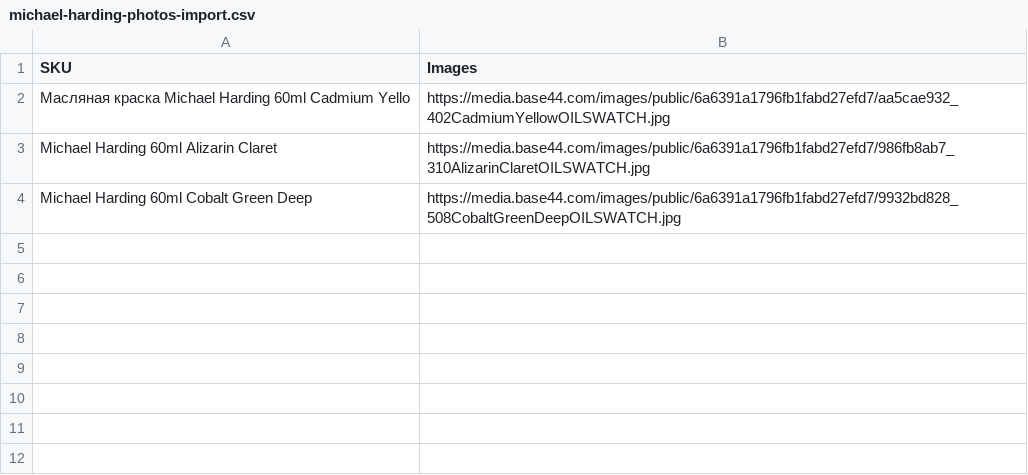
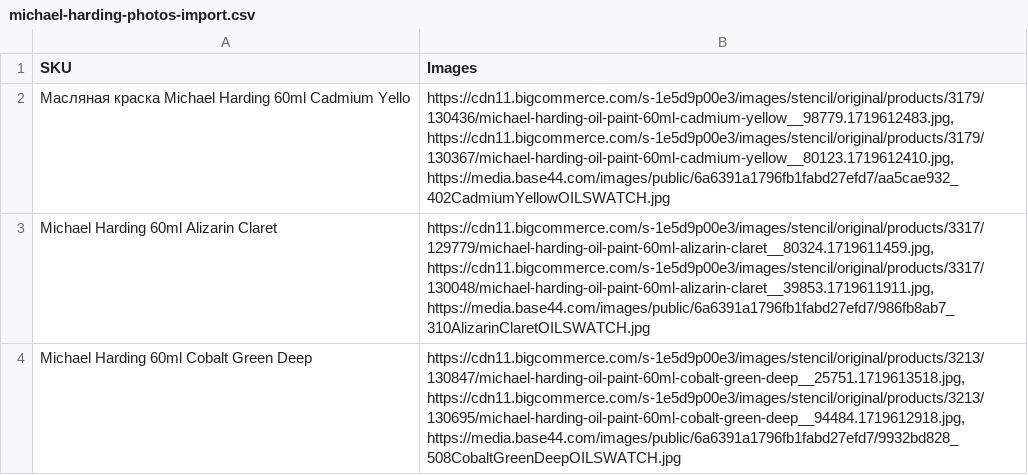
Before and after one commit to kirakrysanov-arch/main, a CSV file: product-photos/michael-harding-photos-import.csv, drawn as a sheet.

```diff
--- a/product-photos/michael-harding-photos-import.csv
+++ b/product-photos/michael-harding-photos-import.csv
@@ -1,4 +1,4 @@
 SKU,Images
-Масляная краска Michael Harding 60ml Cadmium Yello,https://media.base44.com/images/public/6a6391a1796fb1fabd27efd7/aa5cae932_402CadmiumYellowOILSWATCH.jpg
-Michael Harding 60ml Alizarin Claret,https://media.base44.com/images/public/6a6391a1796fb1fabd27efd7/986fb8ab7_310AlizarinClaretOILSWATCH.jpg
-Michael Harding 60ml Cobalt Green Deep,https://media.base44.com/images/public/6a6391a1796fb1fabd27efd7/9932bd828_508CobaltGreenDeepOILSWATCH.jpg
+Масляная краска Michael Harding 60ml Cadmium Yello,"https://cdn11.bigcommerce.com/s-1e5d9p00e3/images/stencil/original/products/3179/130436/michael-harding-oil-paint-60ml-cadmium-yellow__98779.1719612483.jpg, https://cdn11.bigcommerce.com/s-1e5d9p00e3/images/stencil/original/products/3179/130367/michael-harding-oil-paint-60ml-cadmium-yellow__80123.1719612410.jpg, https://media.base44.com/images/public/6a6391a1796fb1fabd27efd7/aa5cae932_402CadmiumYellowOILSWATCH.jpg"
+Michael Harding 60ml Alizarin Claret,"https://cdn11.bigcommerce.com/s-1e5d9p00e3/images/stencil/original/products/3317/129779/michael-harding-oil-paint-60ml-alizarin-claret__80324.1719611459.jpg, https://cdn11.bigcommerce.com/s-1e5d9p00e3/images/stencil/original/products/3317/130048/michael-harding-oil-paint-60ml-alizarin-claret__39853.1719611911.jpg, https://media.base44.com/images/public/6a6391a1796fb1fabd27efd7/986fb8ab7_310AlizarinClaretOILSWATCH.jpg"
+Michael Harding 60ml Cobalt Green Deep,"https://cdn11.bigcommerce.com/s-1e5d9p00e3/images/stencil/original/products/3213/130847/michael-harding-oil-paint-60ml-cobalt-green-deep__25751.1719613518.jpg, https://cdn11.bigcommerce.com/s-1e5d9p00e3/images/stencil/original/products/3213/130695/michael-harding-oil-paint-60ml-cobalt-green-deep__94484.1719612918.jpg, https://media.base44.com/images/public/6a6391a1796fb1fabd27efd7/9932bd828_508CobaltGreenDeepOILSWATCH.jpg"
```
Also changed, not shown: product-photos/ALL-photos-import.csv, 6 other files.
